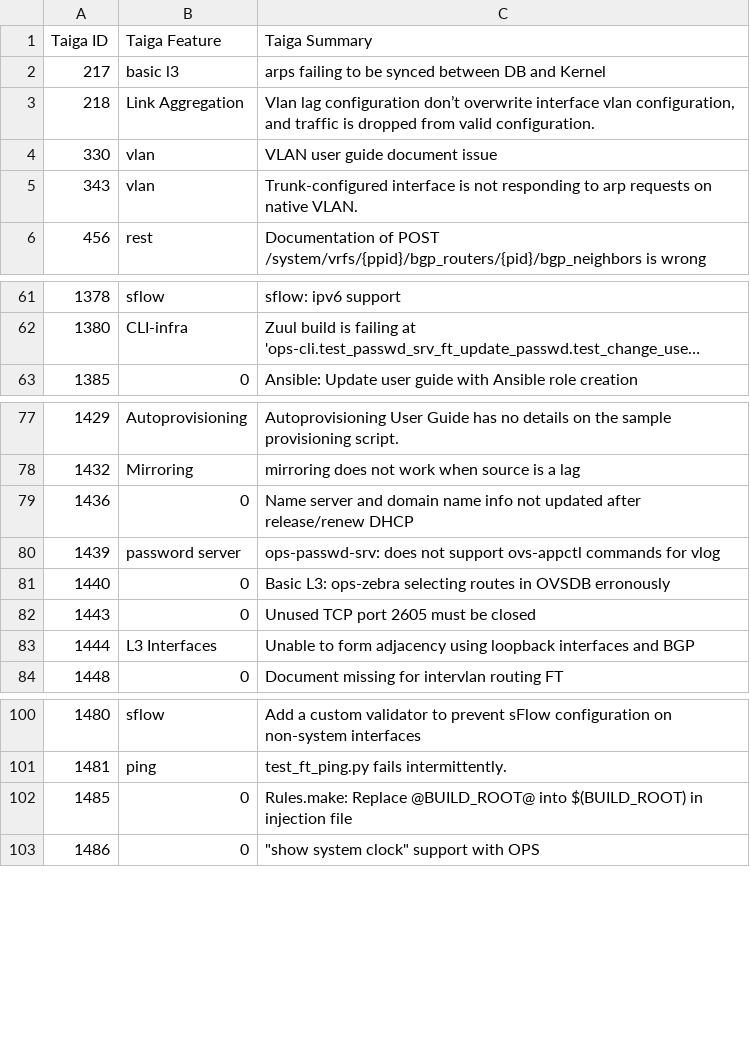
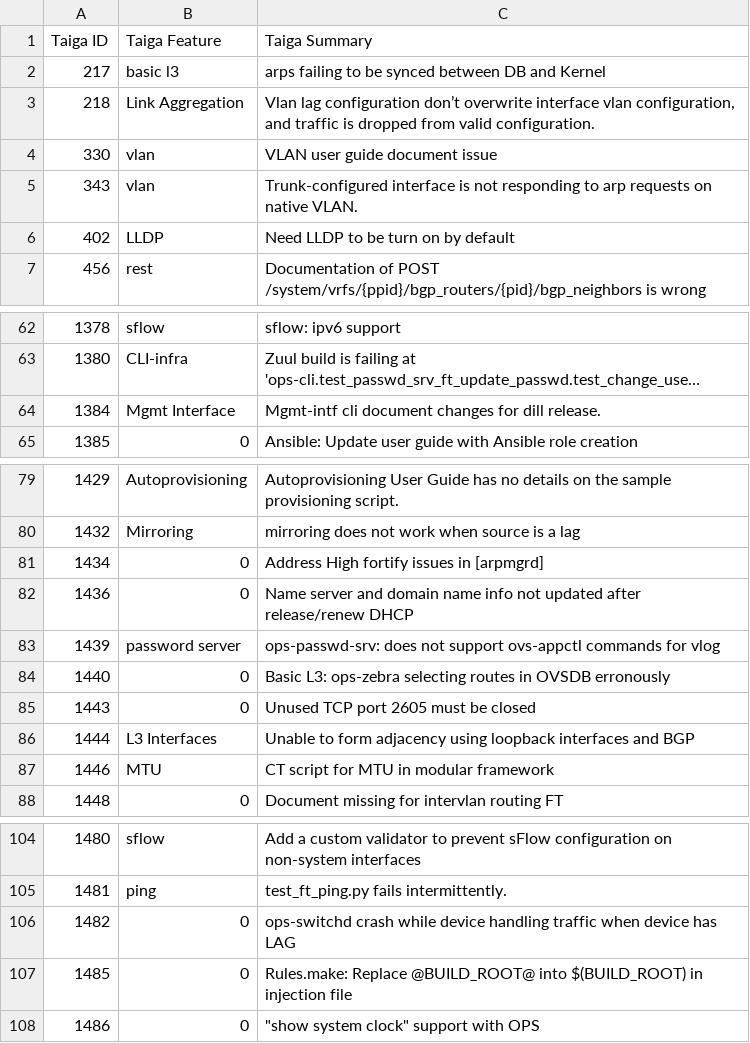
Before and after one commit to OpenSwitchNOS/openswitch-infra-commit-validation, a CSV file: TaigaApprovedDefects.csv, drawn as a sheet; only a part is shown, gaps mark what is left out; long unchanged cells end in …; the diff names each change by its address in the sheet, - before the commit and + after, or states it on an @@ line.

Commit message:
release stopper
Signed-off-by: chiah <chia-lien.huang@hpe.com>

```diff
--- a/TaigaApprovedDefects.csv
+++ b/TaigaApprovedDefects.csv
+row 6: 402 | LLDP | Need LLDP to be turn on by default
+row 64: 1384 | Mgmt Interface | Mgmt-intf cli document changes for dill release.
+row 81: 1434 | 0 | Address High fortify issues in [arpmgrd]
+row 87: 1446 | MTU | CT script for MTU in modular framework
+row 106: 1482 | 0 | ops-switchd crash while device handling traffic when device has LAG
```
